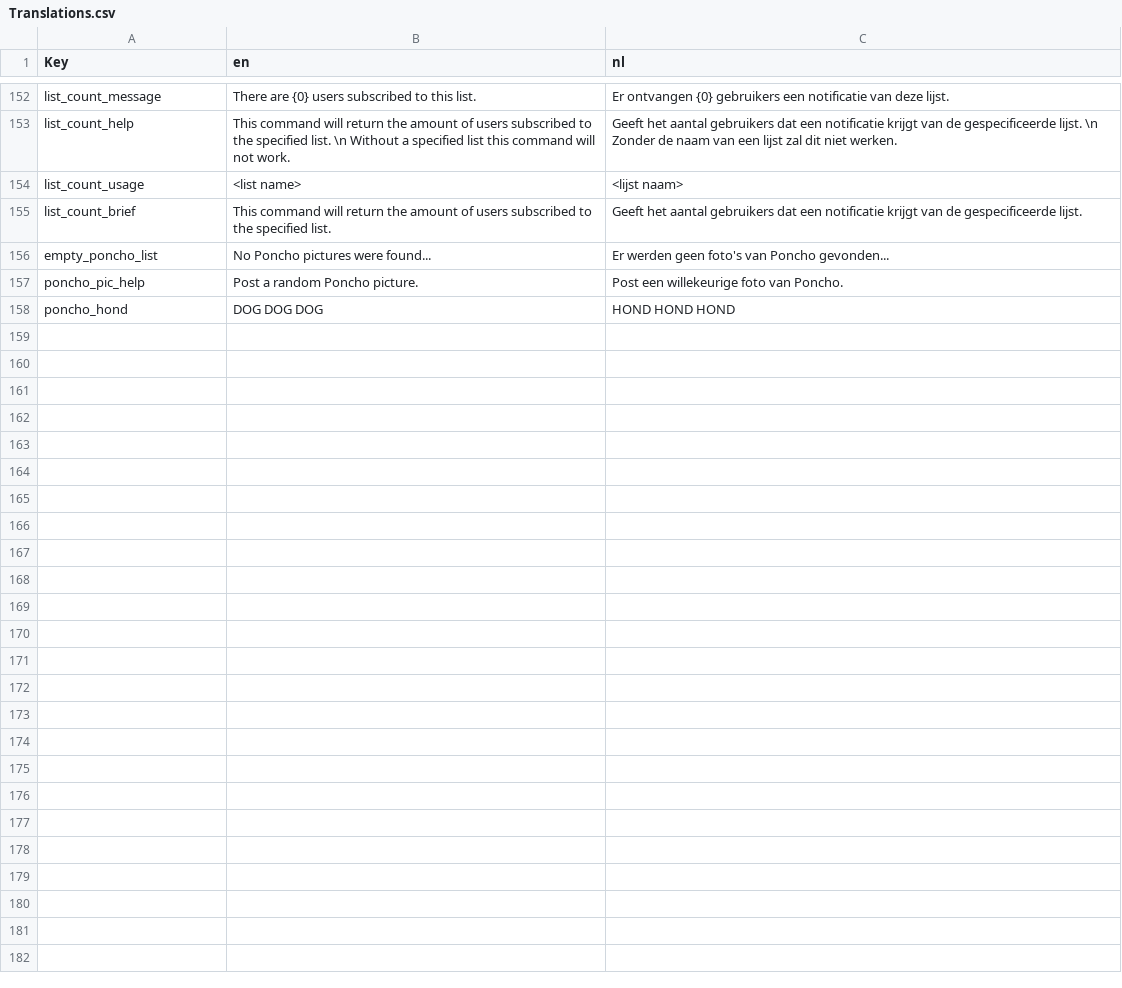
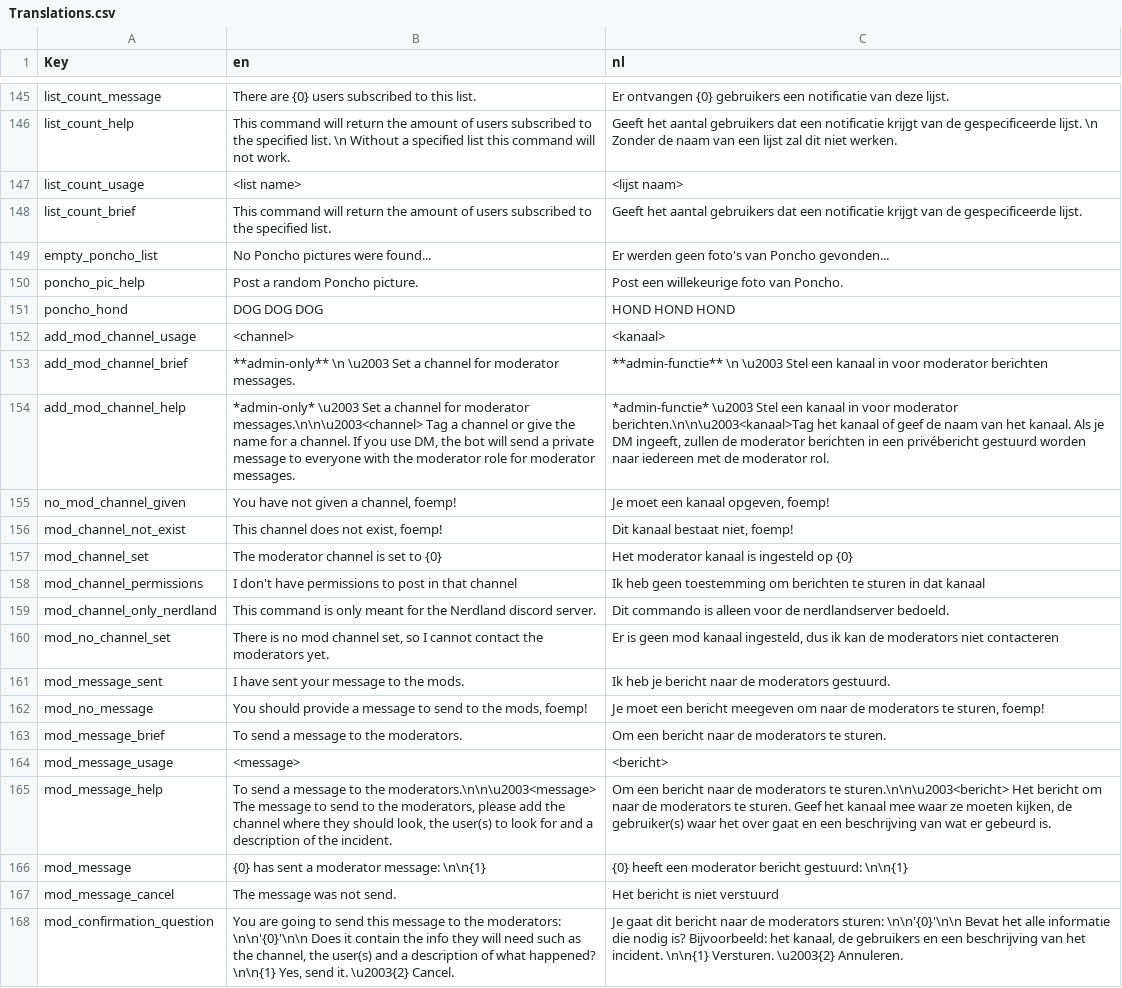
Before and after one commit to nerdland-unofficial-fans/nerdlandbot, a CSV file: nerdlandbot/translations/Translations.csv, drawn as a sheet; only a part is shown, gaps mark what is left out; the diff covers the shown part only; the diff names each change by its address in the sheet, - before the commit and + after, or states it on an @@ line.

Commit message:
add translations and make other commands unavailable in DM

```diff
--- a/nerdlandbot/translations/Translations.csv
+++ b/nerdlandbot/translations/Translations.csv
+row 152: add_mod_channel_usage | <channel> | <kanaal>
+row 153: add_mod_channel_brief | **admin-only** \n \u2003 Set a channel for moderator messages. | **admin-functie** \n \u2003 Stel een kanaal in voor moderator berichten
+row 154: add_mod_channel_help | *admin-only* \u2003 Set a channel for moderator messages.\n\n\u2003<channel> Tag a channel or give the name for a channel. If you use DM, the bot will send a private message to everyone with the moderator role for moderator messages. | *admin-functie* \u2003 Stel een kanaal in voor moderator berichten.\n\n\u2003<kanaal>Tag het kanaal of geef de naam van het kanaal. Als je DM ingeeft, zullen de moderator berichten in een privébericht gestuurd worden naar iedereen met de moderator rol.
+row 155: no_mod_channel_given | You have not given a channel, foemp! | Je moet een kanaal opgeven, foemp!
+row 156: mod_channel_not_exist | This channel does not exist, foemp! | Dit kanaal bestaat niet, foemp!
+row 157: mod_channel_set | The moderator channel is set to {0} | Het moderator kanaal is ingesteld op {0}
+row 158: mod_channel_permissions | I don't have permissions to post in that channel | Ik heb geen toestemming om berichten te sturen in dat kanaal
+row 159: mod_channel_only_nerdland | This command is only meant for the Nerdland discord server. | Dit commando is alleen voor de nerdlandserver bedoeld.
+row 160: mod_no_channel_set | There is no mod channel set, so I cannot contact the moderators yet. | Er is geen mod kanaal ingesteld, dus ik kan de moderators niet contacteren
+row 161: mod_message_sent | I have sent your message to the mods. | Ik heb je bericht naar de moderators gestuurd.
+row 162: mod_no_message | You should provide a message to send to the mods, foemp! | Je moet een bericht meegeven om naar de moderators te sturen, foemp!
+row 163: mod_message_brief | To send a message to the moderators. | Om een bericht naar de moderators te sturen.
+row 164: mod_message_usage | <message> | <bericht>
+row 165: mod_message_help | To send a message to the moderators.\n\n\u2003<message> The message to send to the moderators, please add the channel where they should look, the user(s) to look for and a description of the incident. | Om een bericht naar de moderators te sturen.\n\n\u2003<bericht> Het bericht om naar de moderators te sturen. Geef het kanaal mee waar ze moeten kijken, de gebruiker(s) waar het over gaat en een beschrijving van wat er gebeurd is.
+row 166: mod_message | {0} has sent a moderator message: \n\n{1} | {0} heeft een moderator bericht gestuurd: \n\n{1}
+row 167: mod_message_cancel | The message was not send. | Het bericht is niet verstuurd
+row 168: mod_confirmation_question | You are going to send this message to the moderators: \n\n'{0}'\n\n Does it contain the info they will need such as the channel, the user(s) and a description of what happened? \n\n{1} Yes, send it. \u2003{2} Cancel. | Je gaat dit bericht naar de moderators sturen: \n\n'{0}'\n\n Bevat het alle informatie die nodig is? Bijvoorbeeld: het kanaal, de gebruikers en een beschrijving van het incident. \n\n{1} Versturen. \u2003{2} Annuleren.
```
Also changed, not shown: 7 removed rows elsewhere in this file, 19 other files.
